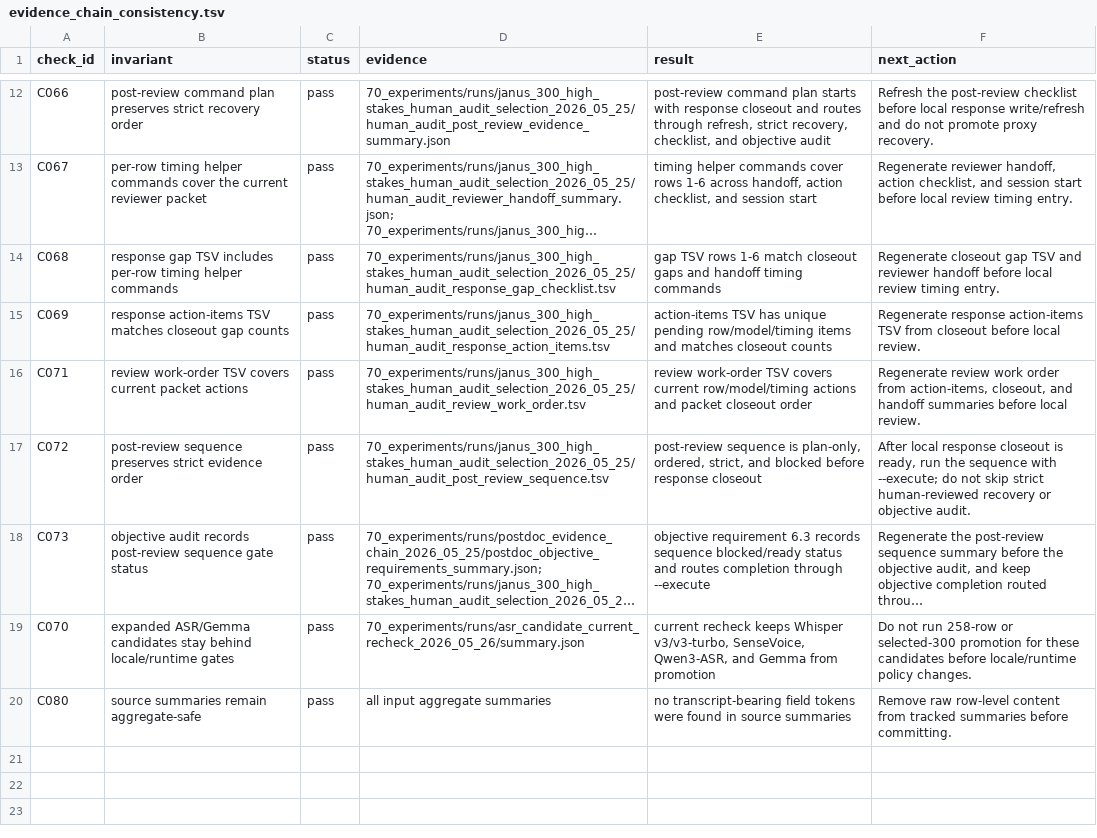
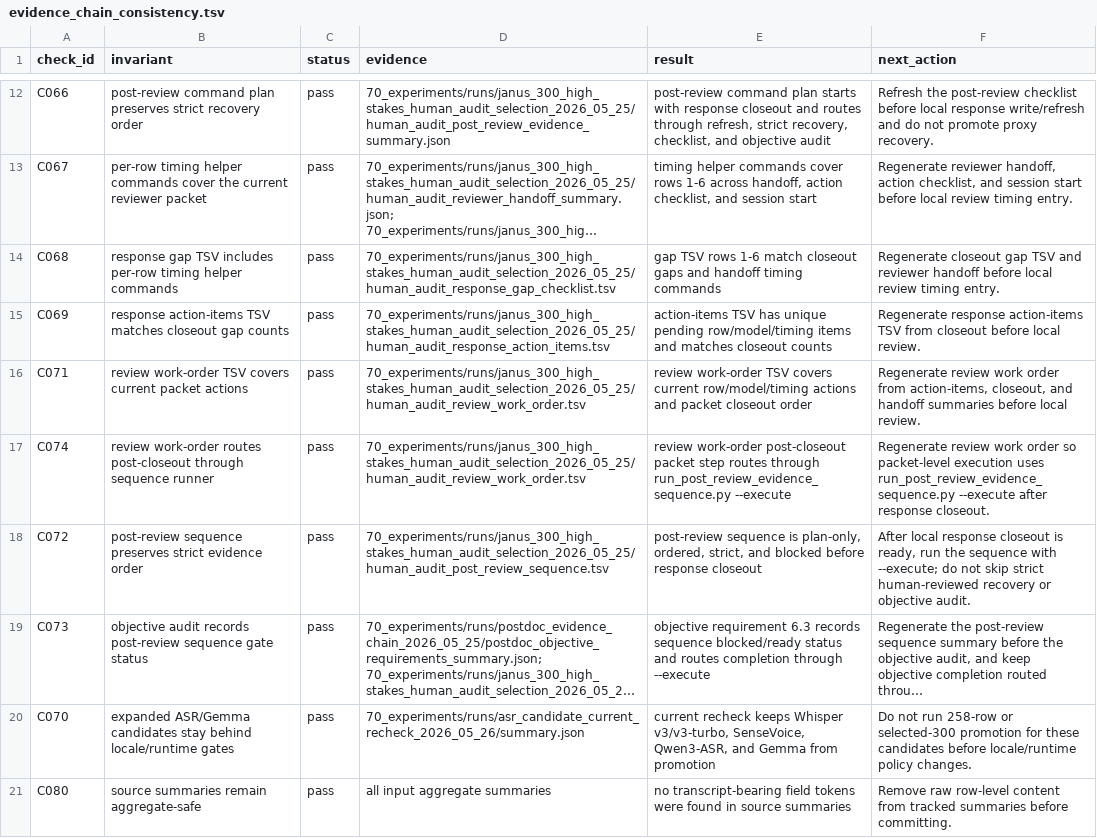
Before and after one commit to JasonLn0711/cib-semantic-risk-asr, a TSV file: 70_experiments/runs/postdoc_evidence_chain_2026_05_25/evidence_chain_consistency.tsv, drawn as a sheet; only a part is shown, gaps mark what is left out; long unchanged cells end in …; the diff names each change by its address in the sheet, - before the commit and + after, or states it on an @@ line.

```diff
--- a/70_experiments/runs/postdoc_evidence_chain_2026_05_25/evidence_chain_consistency.tsv
+++ b/70_experiments/runs/postdoc_evidence_chain_2026_05_25/evidence_chain_consistency.tsv
+row 17: C074 | review work-order routes post-closeout through sequence runner | pass | 70_experiments/runs/janus_300_high_stakes_human_audit_selection_2026_05_25/human_audit_review_work_order.tsv | review work-order post-closeout packet step routes through run_post_review_evidence_sequence.py --execute | Regenerate review work order so packet-level execution uses run_post_review_evidence_sequence.py --execute after response closeout.
```
Also changed, not shown: 70_experiments/registry.tsv, 70_experiments/runs/janus_300_high_stakes_human_audit_selection_2026_05_25/human_audit_review_work_order.tsv, 21 other files.
